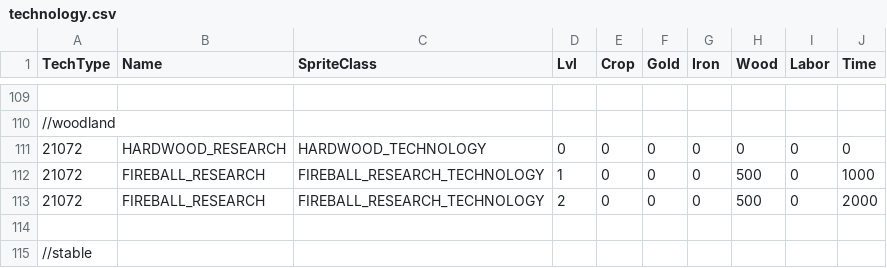
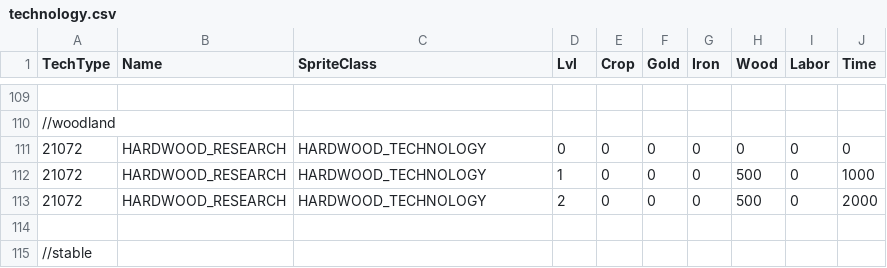
Before and after one commit to giulianob/tribalhero, a CSV file: conf/csv/technology.csv, drawn as a sheet; only a part is shown, gaps mark what is left out.

```diff
--- a/conf/csv/technology.csv
+++ b/conf/csv/technology.csv
@@ -111,4 +111,4 @@ TechType,Name,SpriteClass,Lvl,Crop,Gold,Iron,Wood,Labor,Time
 21072,HARDWOOD_RESEARCH,HARDWOOD_TECHNOLOGY,0,0,0,0,0,0,0
-21072,FIREBALL_RESEARCH,FIREBALL_RESEARCH_TECHNOLOGY,1,0,0,0,500,0,1000
-21072,FIREBALL_RESEARCH,FIREBALL_RESEARCH_TECHNOLOGY,2,0,0,0,500,0,2000
+21072,HARDWOOD_RESEARCH,HARDWOOD_TECHNOLOGY,1,0,0,0,500,0,1000
+21072,HARDWOOD_RESEARCH,HARDWOOD_TECHNOLOGY,2,0,0,0,500,0,2000
 ,,,,,,,,,
```
Also changed, not shown: 30 other files.
